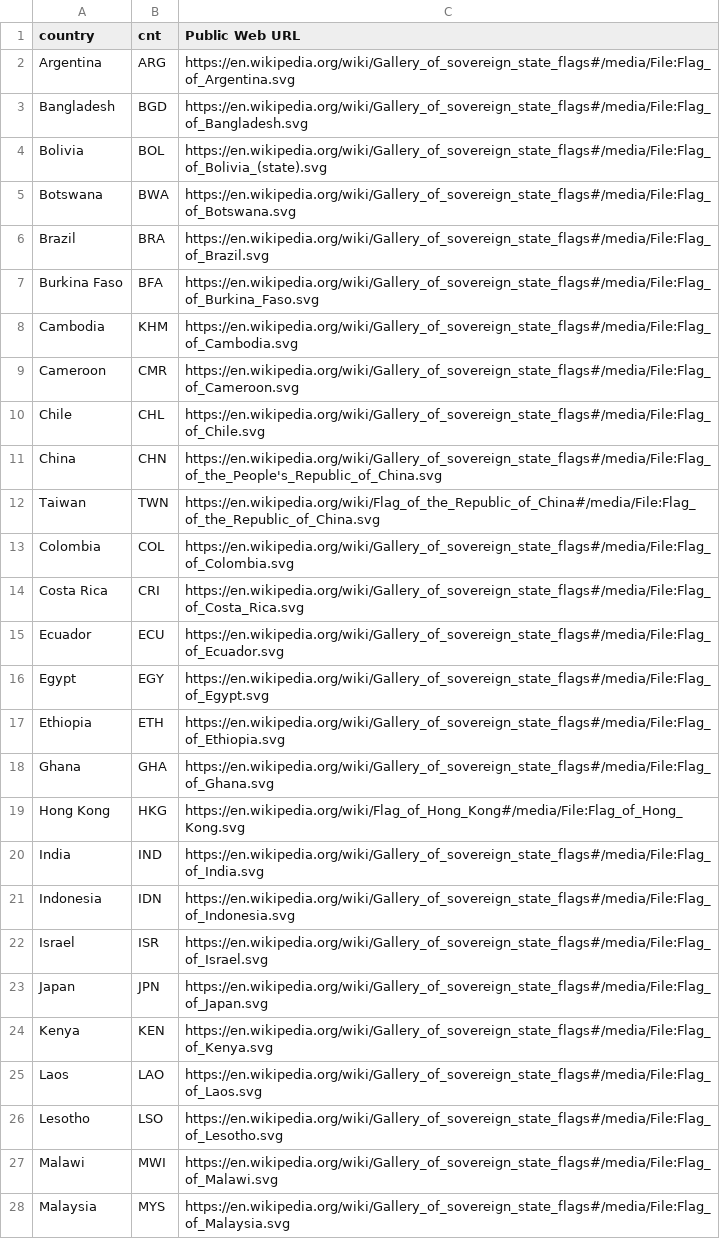
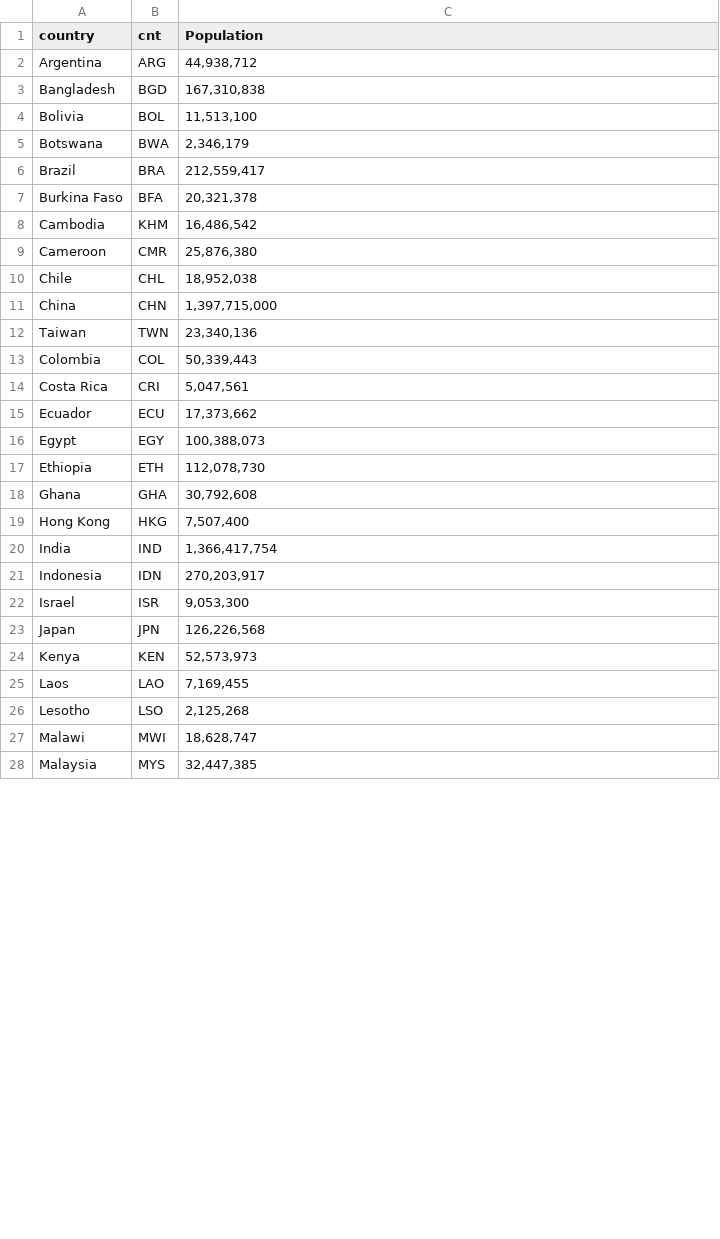
Before and after one commit to patanley/Economic-Transformation-Project, a CSV file: Data/Countries.csv, drawn as a sheet; only a part is shown; the diff covers the shown part only.

```diff
--- a/Data/Countries.csv
+++ b/Data/Countries.csv
@@ -1,28 +1,28 @@
-country,cnt,Public Web URL
-Argentina,ARG,https://en.wikipedia.org/wiki/Gallery_of_sovereign_state_flags#/media/File:Flag_of_Argentina.svg
-Bangladesh,BGD,https://en.wikipedia.org/wiki/Gallery_of_sovereign_state_flags#/media/File:Flag_of_Bangladesh.svg
-Bolivia,BOL,https://en.wikipedia.org/wiki/Gallery_of_sovereign_state_flags#/media/File:Flag_of_Bolivia_(state).svg
-Botswana,BWA,https://en.wikipedia.org/wiki/Gallery_of_sovereign_state_flags#/media/File:Flag_of_Botswana.svg
-Brazil,BRA,https://en.wikipedia.org/wiki/Gallery_of_sovereign_state_flags#/media/File:Flag_of_Brazil.svg
-Burkina Faso,BFA,https://en.wikipedia.org/wiki/Gallery_of_sovereign_state_flags#/media/File:Flag_of_Burkina_Faso.svg
-Cambodia,KHM,https://en.wikipedia.org/wiki/Gallery_of_sovereign_state_flags#/media/File:Flag_of_Cambodia.svg
-Cameroon,CMR,https://en.wikipedia.org/wiki/Gallery_of_sovereign_state_flags#/media/File:Flag_of_Cameroon.svg
-Chile,CHL,https://en.wikipedia.org/wiki/Gallery_of_sovereign_state_flags#/media/File:Flag_of_Chile.svg
-China,CHN,https://en.wikipedia.org/wiki/Gallery_of_sovereign_state_flags#/media/File:Flag_of_the_People's_Republic_of_China.svg
-Taiwan,TWN,https://en.wikipedia.org/wiki/Flag_of_the_Republic_of_China#/media/File:Flag_of_the_Republic_of_China.svg
-Colombia,COL,https://en.wikipedia.org/wiki/Gallery_of_sovereign_state_flags#/media/File:Flag_of_Colombia.svg
-Costa Rica,CRI,https://en.wikipedia.org/wiki/Gallery_of_sovereign_state_flags#/media/File:Flag_of_Costa_Rica.svg
-Ecuador,ECU,https://en.wikipedia.org/wiki/Gallery_of_sovereign_state_flags#/media/File:Flag_of_Ecuador.svg
-Egypt,EGY,https://en.wikipedia.org/wiki/Gallery_of_sovereign_state_flags#/media/File:Flag_of_Egypt.svg
-Ethiopia,ETH,https://en.wikipedia.org/wiki/Gallery_of_sovereign_state_flags#/media/File:Flag_of_Ethiopia.svg
-Ghana,GHA,https://en.wikipedia.org/wiki/Gallery_of_sovereign_state_flags#/media/File:Flag_of_Ghana.svg
-Hong Kong,HKG,https://en.wikipedia.org/wiki/Flag_of_Hong_Kong#/media/File:Flag_of_Hong_Kong.svg
-India,IND,https://en.wikipedia.org/wiki/Gallery_of_sovereign_state_flags#/media/File:Flag_of_India.svg
-Indonesia,IDN,https://en.wikipedia.org/wiki/Gallery_of_sovereign_state_flags#/media/File:Flag_of_Indonesia.svg
-Israel,ISR,https://en.wikipedia.org/wiki/Gallery_of_sovereign_state_flags#/media/File:Flag_of_Israel.svg
-Japan,JPN,https://en.wikipedia.org/wiki/Gallery_of_sovereign_state_flags#/media/File:Flag_of_Japan.svg
-Kenya,KEN,https://en.wikipedia.org/wiki/Gallery_of_sovereign_state_flags#/media/File:Flag_of_Kenya.svg
-Laos,LAO,https://en.wikipedia.org/wiki/Gallery_of_sovereign_state_flags#/media/File:Flag_of_Laos.svg
-Lesotho,LSO,https://en.wikipedia.org/wiki/Gallery_of_sovereign_state_flags#/media/File:Flag_of_Lesotho.svg
-Malawi,MWI,https://en.wikipedia.org/wiki/Gallery_of_sovereign_state_flags#/media/File:Flag_of_Malawi.svg
-Malaysia,MYS,https://en.wikipedia.org/wiki/Gallery_of_sovereign_state_flags#/media/File:Flag_of_Malaysia.svg
+country,cnt,Population
+Argentina,ARG,"44,938,712"
+Bangladesh,BGD,"167,310,838"
+Bolivia,BOL,"11,513,100"
+Botswana,BWA,"2,346,179"
+Brazil,BRA,"212,559,417"
+Burkina Faso,BFA,"20,321,378"
+Cambodia,KHM,"16,486,542"
+Cameroon,CMR,"25,876,380"
+Chile,CHL,"18,952,038"
+China,CHN,"1,397,715,000"
+Taiwan,TWN,"23,340,136"
+Colombia,COL,"50,339,443"
+Costa Rica,CRI,"5,047,561"
+Ecuador,ECU,"17,373,662"
+Egypt,EGY,"100,388,073"
+Ethiopia,ETH,"112,078,730"
+Ghana,GHA,"30,792,608"
+Hong Kong,HKG,"7,507,400"
+India,IND,"1,366,417,754"
+Indonesia,IDN,"270,203,917"
+Israel,ISR,"9,053,300"
+Japan,JPN,"126,226,568"
+Kenya,KEN,"52,573,973"
+Laos,LAO,"7,169,455"
+Lesotho,LSO,"2,125,268"
+Malawi,MWI,"18,628,747"
+Malaysia,MYS,"32,447,385"
```
Also changed, not shown: 1 added row, 1 removed row and 23 edited cells elsewhere in this file, 25 other files.
